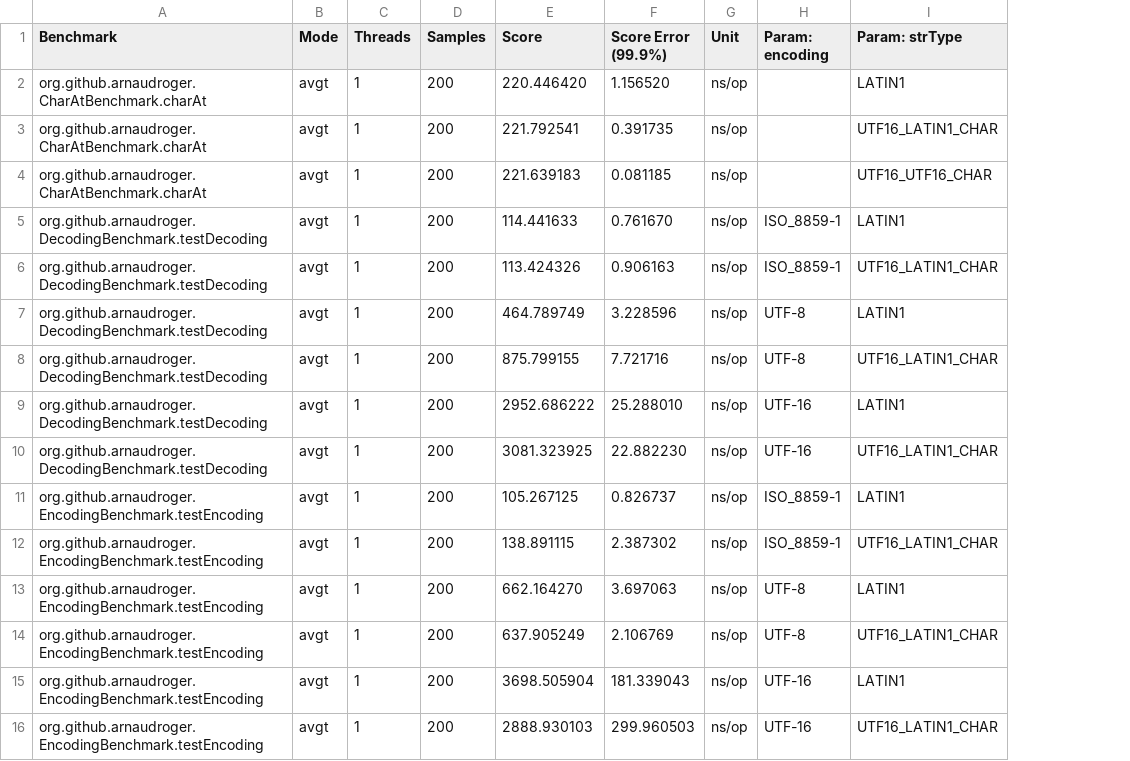
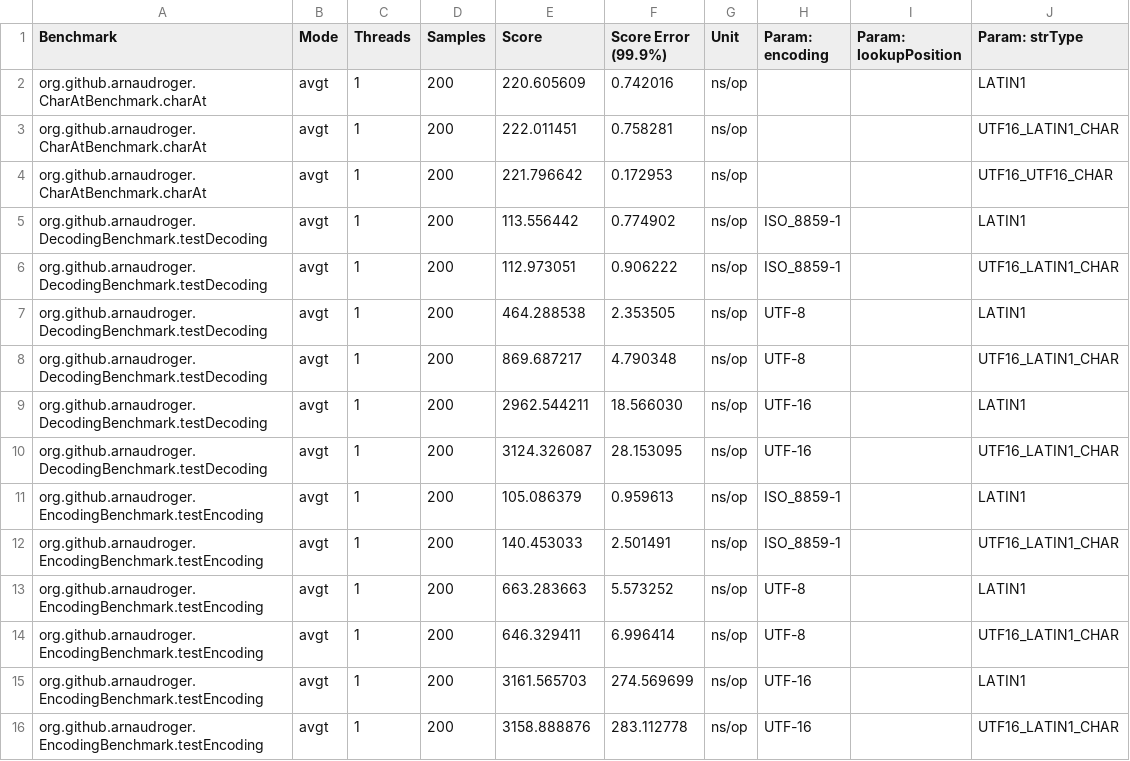
Before and after one commit to BulkSecurityGeneratorProjectV2/arnaudroger__site-point-02_StringCompact, a CSV file: java9.csv, drawn as a sheet; only a part is shown; the diff covers the shown part only; the diff names each change by its address in the sheet, - before the commit and + after, or states it on an @@ line.

```diff
--- a/java9.csv
+++ b/java9.csv
+column I (Param: lookupPosition), empty
-E2 (Score): 220.446420
+E2 (Score): 220.605609
-F2 (Score Error (99.9%)): 1.156520
+F2 (Score Error (99.9%)): 0.742016
-E3 (Score): 221.792541
+E3 (Score): 222.011451
-F3 (Score Error (99.9%)): 0.391735
+F3 (Score Error (99.9%)): 0.758281
-E4 (Score): 221.639183
+E4 (Score): 221.796642
-F4 (Score Error (99.9%)): 0.081185
+F4 (Score Error (99.9%)): 0.172953
-E5 (Score): 114.441633
+E5 (Score): 113.556442
-F5 (Score Error (99.9%)): 0.761670
+F5 (Score Error (99.9%)): 0.774902
-E6 (Score): 113.424326
+E6 (Score): 112.973051
-F6 (Score Error (99.9%)): 0.906163
+F6 (Score Error (99.9%)): 0.906222
-E7 (Score): 464.789749
+E7 (Score): 464.288538
-F7 (Score Error (99.9%)): 3.228596
+F7 (Score Error (99.9%)): 2.353505
-E8 (Score): 875.799155
+E8 (Score): 869.687217
-F8 (Score Error (99.9%)): 7.721716
+F8 (Score Error (99.9%)): 4.790348
-E9 (Score): 2952.686222
+E9 (Score): 2962.544211
-F9 (Score Error (99.9%)): 25.288010
+F9 (Score Error (99.9%)): 18.566030
-E10 (Score): 3081.323925
+E10 (Score): 3124.326087
-F10 (Score Error (99.9%)): 22.882230
+F10 (Score Error (99.9%)): 28.153095
-E11 (Score): 105.267125
+E11 (Score): 105.086379
-F11 (Score Error (99.9%)): 0.826737
+F11 (Score Error (99.9%)): 0.959613
-E12 (Score): 138.891115
+E12 (Score): 140.453033
-F12 (Score Error (99.9%)): 2.387302
+F12 (Score Error (99.9%)): 2.501491
-E13 (Score): 662.164270
+E13 (Score): 663.283663
-F13 (Score Error (99.9%)): 3.697063
+F13 (Score Error (99.9%)): 5.573252
-E14 (Score): 637.905249
+E14 (Score): 646.329411
-F14 (Score Error (99.9%)): 2.106769
+F14 (Score Error (99.9%)): 6.996414
-E15 (Score): 3698.505904
+E15 (Score): 3161.565703
-F15 (Score Error (99.9%)): 181.339043
+F15 (Score Error (99.9%)): 274.569699
-E16 (Score): 2888.930103
+E16 (Score): 3158.888876
-F16 (Score Error (99.9%)): 299.960503
+F16 (Score Error (99.9%)): 283.112778
```
Also changed, not shown: 9 added rows and 26 edited cells elsewhere in this file, java8.csv, java9-CompactStrings.csv.
